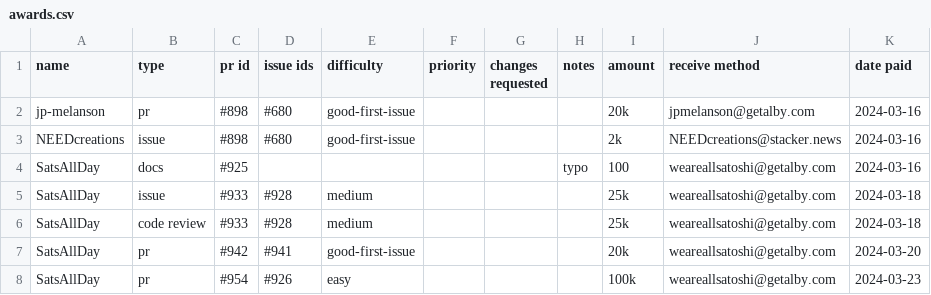
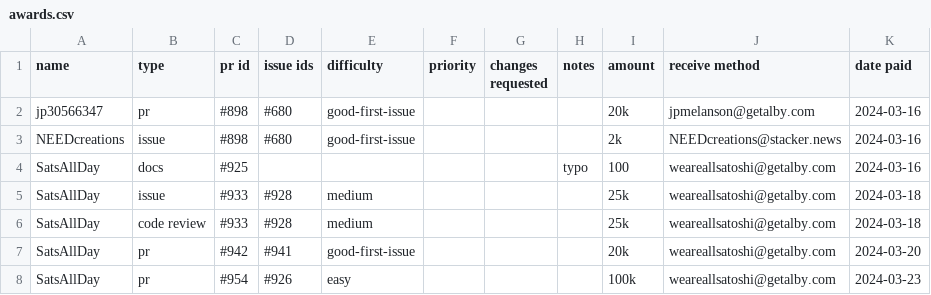
Before and after one commit to stashernews/stasher-news, a CSV file: awards.csv, drawn as a sheet; only a part is shown.

Commit message:
Update awards.csv

```diff
--- a/awards.csv
+++ b/awards.csv
@@ -1,3 +1,3 @@
 name,type,pr id,issue ids,difficulty,priority,changes requested,notes,amount,receive method,date paid
-jp-melanson,pr,#898,#680,good-first-issue,,,,20k,jpmelanson@getalby.com,2024-03-16
+jp30566347,pr,#898,#680,good-first-issue,,,,20k,jpmelanson@getalby.com,2024-03-16
 NEEDcreations,issue,#898,#680,good-first-issue,,,,2k,NEEDcreations@stacker.news,2024-03-16
```
